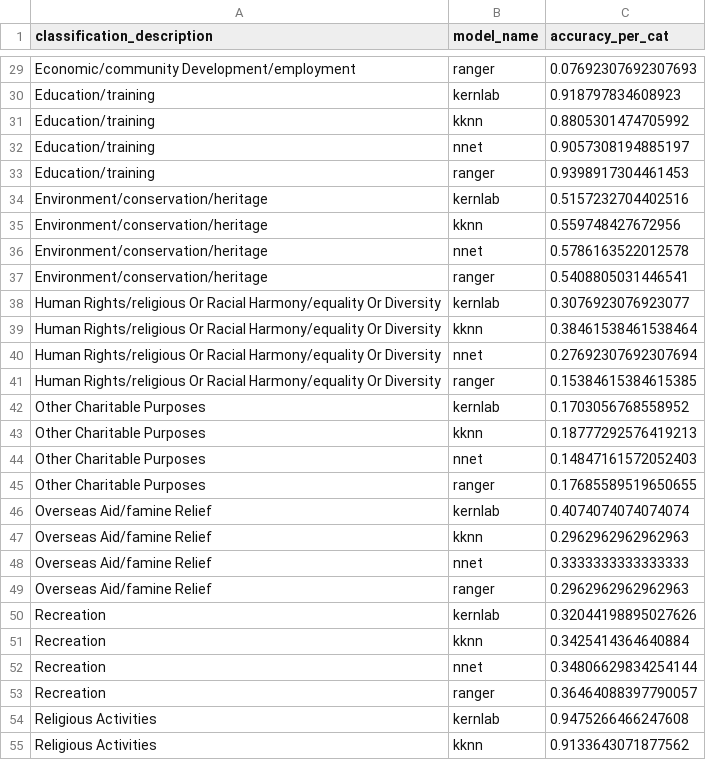
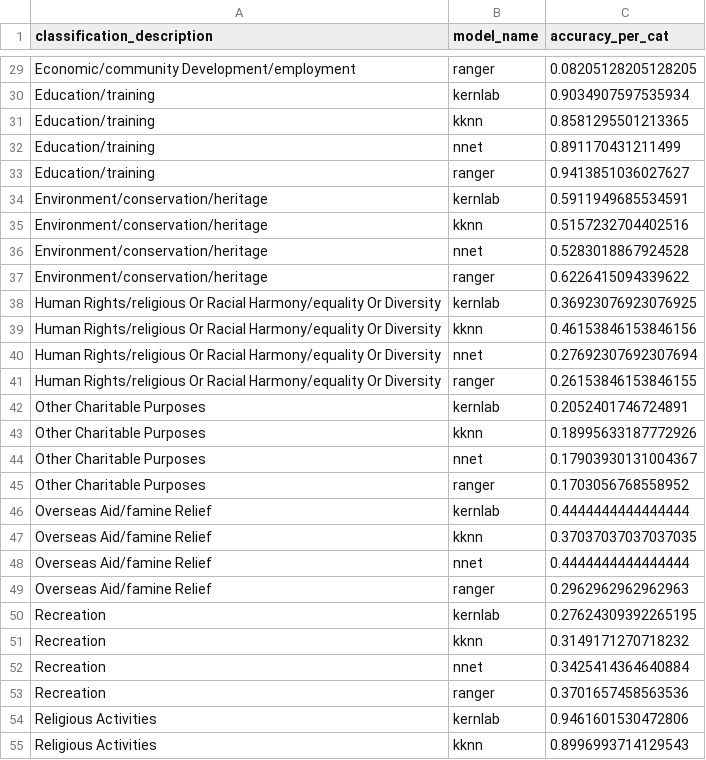
Before and after one commit to ClaireBenard/charity-classifier-app, a CSV file: data/acc_per_cat.csv, drawn as a sheet; only a part is shown, gaps mark what is left out; removed rows and columns are numbered as before the commit, all else as after; the diff covers the shown part only; the diff names each change by its address in the sheet, - before the commit and + after, or states it on an @@ line.

Commit message:
change model accuracy file

```diff
--- a/data/acc_per_cat.csv
+++ b/data/acc_per_cat.csv
-C29 (accuracy_per_cat): 0.07692307692307693
+C29 (accuracy_per_cat): 0.08205128205128205
-C30 (accuracy_per_cat): 0.918797834608923
+C30 (accuracy_per_cat): 0.9034907597535934
-C31 (accuracy_per_cat): 0.8805301474705992
+C31 (accuracy_per_cat): 0.8581295501213365
-C32 (accuracy_per_cat): 0.9057308194885197
+C32 (accuracy_per_cat): 0.891170431211499
-C33 (accuracy_per_cat): 0.9398917304461453
+C33 (accuracy_per_cat): 0.9413851036027627
+row 34: Environment/conservation/heritage | kernlab | 0.5911949685534591
-B35 (model_name): kernlab
+B35 (model_name): kknn
-row 35: Environment/conservation/heritage | kknn | 0.559748427672956
-C36 (accuracy_per_cat): 0.5786163522012578
+C36 (accuracy_per_cat): 0.5283018867924528
-C37 (accuracy_per_cat): 0.5408805031446541
+C37 (accuracy_per_cat): 0.6226415094339622
-C38 (accuracy_per_cat): 0.3076923076923077
+C38 (accuracy_per_cat): 0.36923076923076925
-C39 (accuracy_per_cat): 0.38461538461538464
+C39 (accuracy_per_cat): 0.46153846153846156
-C41 (accuracy_per_cat): 0.15384615384615385
+C41 (accuracy_per_cat): 0.26153846153846155
+row 42: Other Charitable Purposes | kernlab | 0.2052401746724891
+row 43: Other Charitable Purposes | kknn | 0.18995633187772926
+row 44: Other Charitable Purposes | nnet | 0.17903930131004367
-B45 (model_name): kernlab
+B45 (model_name): ranger
-row 43: Other Charitable Purposes | kknn | 0.18777292576419213
-row 44: Other Charitable Purposes | nnet | 0.14847161572052403
-row 45: Other Charitable Purposes | ranger | 0.17685589519650655
-C46 (accuracy_per_cat): 0.4074074074074074
+C46 (accuracy_per_cat): 0.4444444444444444
-C47 (accuracy_per_cat): 0.2962962962962963
+C47 (accuracy_per_cat): 0.37037037037037035
-C48 (accuracy_per_cat): 0.3333333333333333
+C48 (accuracy_per_cat): 0.4444444444444444
-C50 (accuracy_per_cat): 0.32044198895027626
+C50 (accuracy_per_cat): 0.27624309392265195
+row 51: Recreation | kknn | 0.3149171270718232
-B52 (model_name): kknn
+B52 (model_name): nnet
-row 52: Recreation | nnet | 0.34806629834254144
-C53 (accuracy_per_cat): 0.36464088397790057
+C53 (accuracy_per_cat): 0.3701657458563536
-C54 (accuracy_per_cat): 0.9475266466247608
+C54 (accuracy_per_cat): 0.9461601530472806
-C55 (accuracy_per_cat): 0.9133643071877562
+C55 (accuracy_per_cat): 0.8996993714129543
```
Also changed, not shown: 36 edited cells elsewhere in this file.
